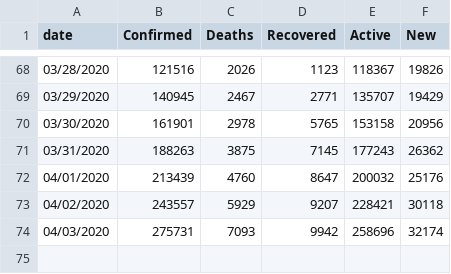
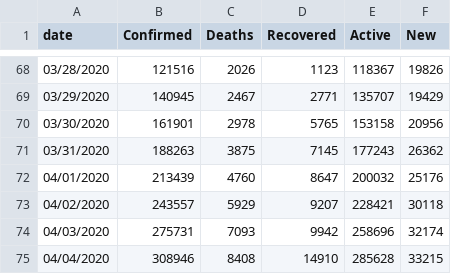
Before and after one commit to Slushmier/covid_us_tidy_time_series, a CSV file: covid_us_time_series_aggregate.csv, drawn as a sheet; only a part is shown, gaps mark what is left out; the diff names each change by its address in the sheet, - before the commit and + after, or states it on an @@ line.

```diff
--- a/covid_us_time_series_aggregate.csv
+++ b/covid_us_time_series_aggregate.csv
+row 75: 04/04/2020 | 308946 | 8408 | 14910 | 285628 | 33215
```
Also changed, not shown: covid_us_time_series.csv, 4 other files.
